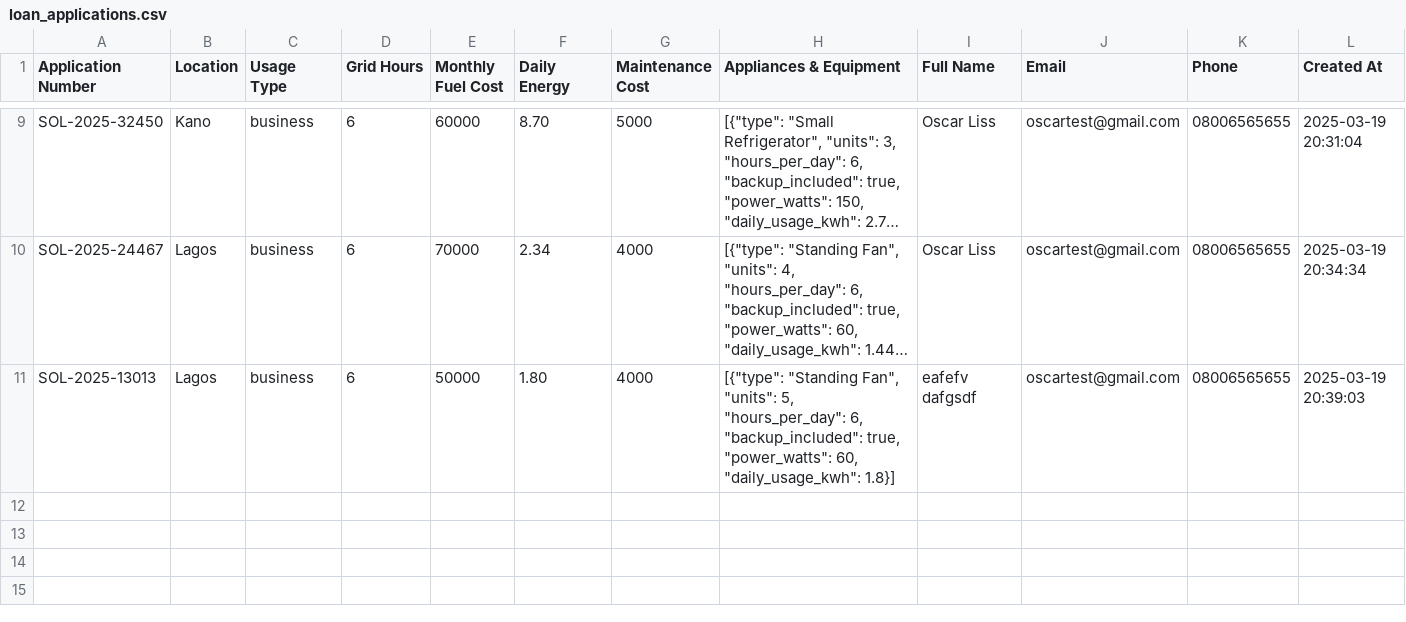
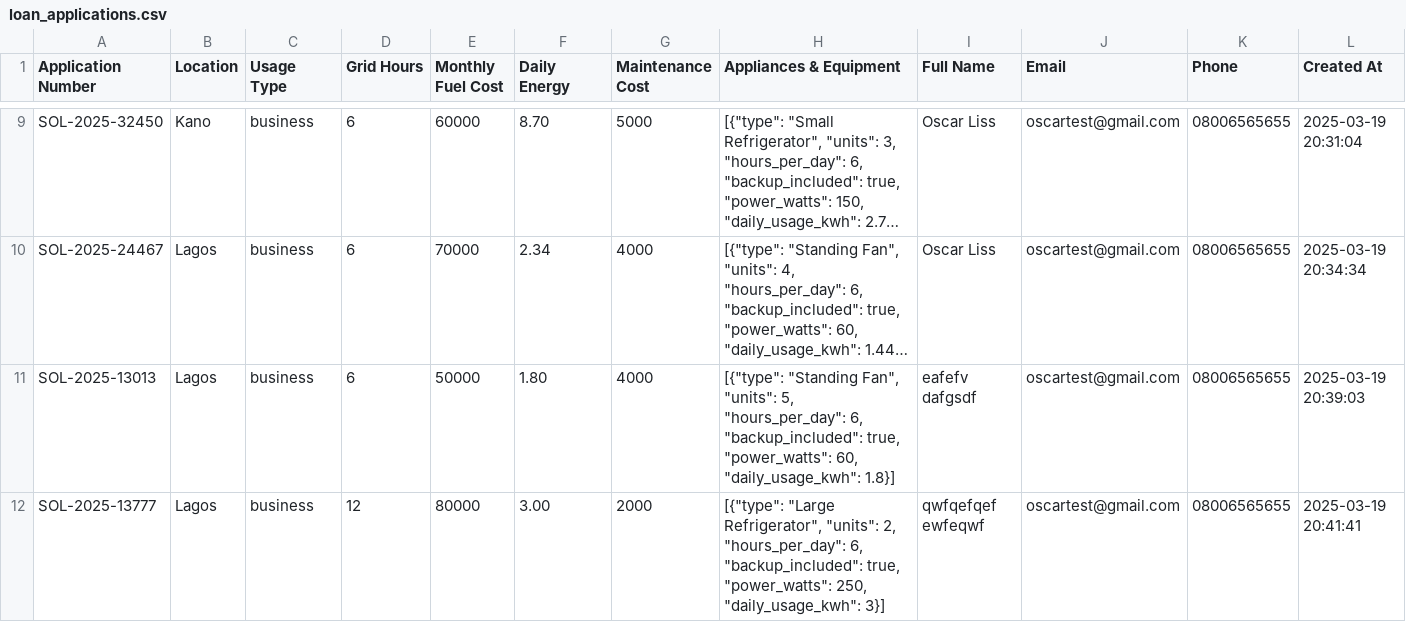
Before and after one commit to OL-Yellow/Solar_Generator_Platform, a CSV file: data/loan_applications.csv, drawn as a sheet; only a part is shown, gaps mark what is left out; long unchanged cells end in …; rows hold the shown columns only; the diff names each change by its address in the sheet, - before the commit and + after, or states it on an @@ line.

```diff
--- a/data/loan_applications.csv
+++ b/data/loan_applications.csv
+row 12: SOL-2025-13777 | Lagos | business | 12 | 80000 | 3.00 | 2000 | [{"type": "Large Refrigerator", "units": 2, "hours_per_day": 6, "backup_included": true, "power_watts": 250, "daily_usage_kwh": 3}] | qwfqefqef ewfeqwf | oscartest@gmail.com | 08006565655 | 2025-03-19 20:41:41
```
Also changed, not shown: 1 other file.
